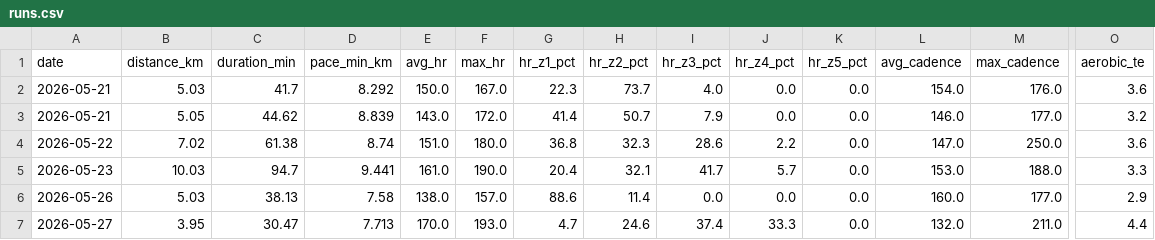
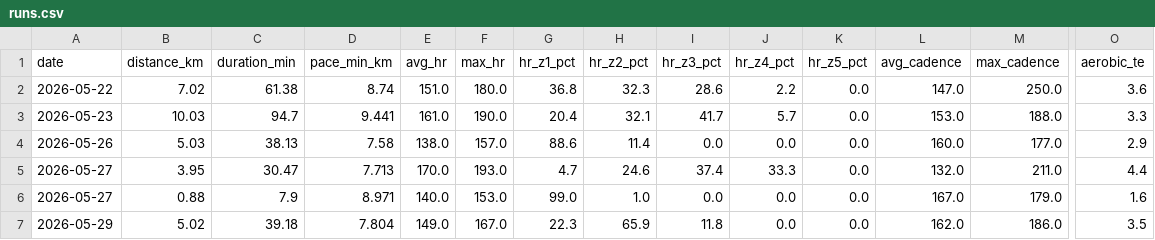
Before and after one commit to Sirimak-W/garmin-runs, a CSV file: docs/runs.csv, drawn as a sheet; only a part is shown, gaps mark what is left out; the shorter side is filled out with more unchanged rows; rows hold the shown columns only; the diff names each change by its address in the sheet, - before the commit and + after, or states it on an @@ line.

```diff
--- a/docs/runs.csv
+++ b/docs/runs.csv
-row 2: 2026-05-21 | 5.03 | 41.7 | 8.292 | 150.0 | 167.0 | 22.3 | 73.7 | 4.0 | 0.0 | 0.0 | 154.0 | 176.0 | 3.6
-row 3: 2026-05-21 | 5.05 | 44.62 | 8.839 | 143.0 | 172.0 | 41.4 | 50.7 | 7.9 | 0.0 | 0.0 | 146.0 | 177.0 | 3.2
```
Also changed, not shown: 2 other files.
